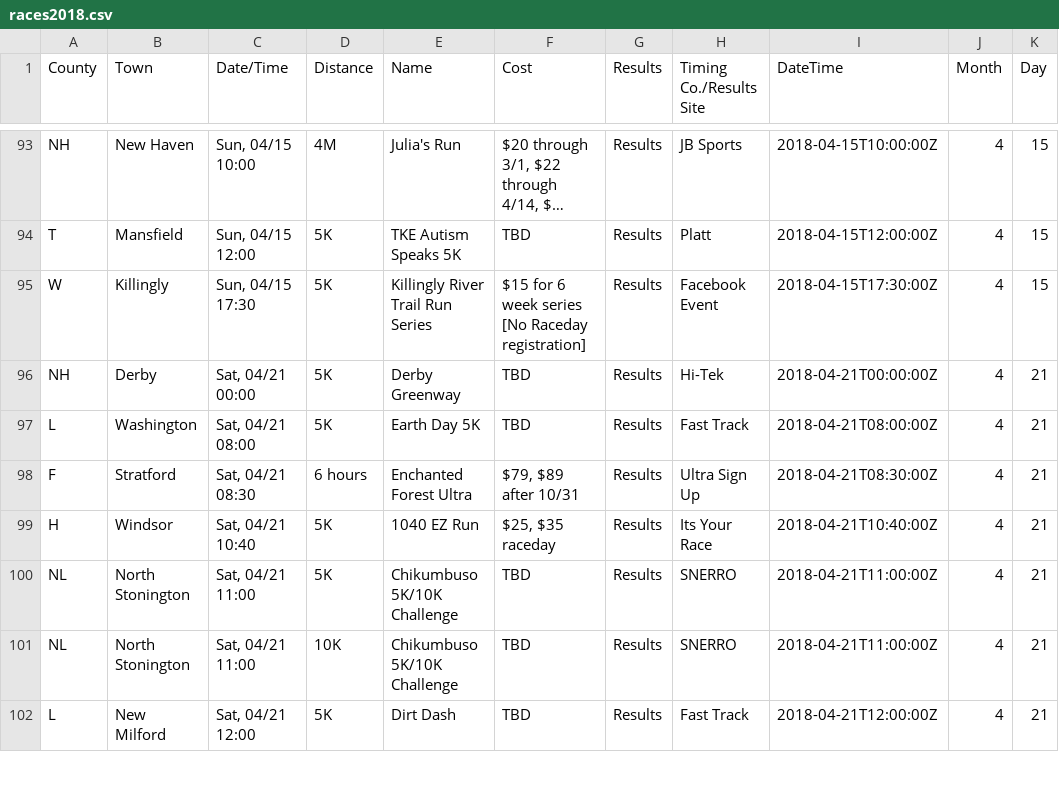
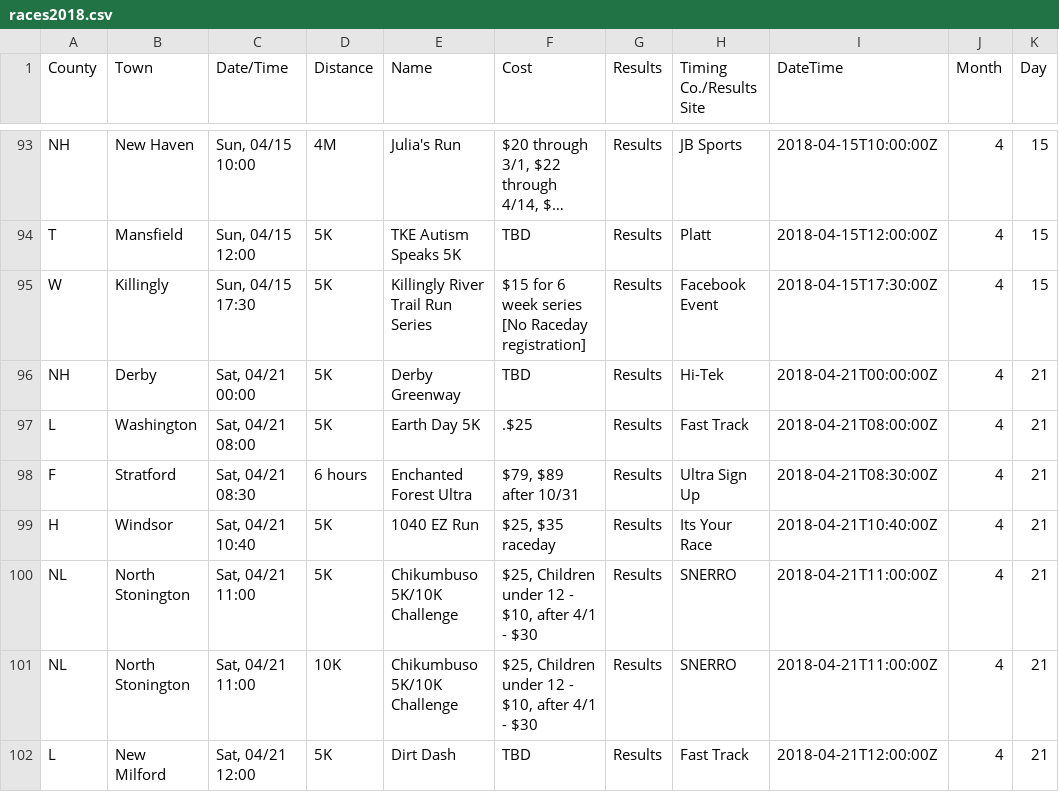
Before and after one commit to jpasini/dataviz-project-template, a CSV file: data/races2018.csv, drawn as a sheet; only a part is shown, gaps mark what is left out; long unchanged cells end in …; the diff covers the shown part only; the diff names each change by its address in the sheet, - before the commit and + after, or states it on an @@ line.

Commit message:
fresh data

```diff
--- a/data/races2018.csv
+++ b/data/races2018.csv
-F97 (Cost): TBD
+F97 (Cost): .$25
-F100:F101 (Cost): TBD
+F100:F101 (Cost): $25, Children under 12 - $10, after 4/1 - $30
```
Also changed, not shown: 9 added rows, 3 removed rows and 10 edited cells elsewhere in this file, 1 other file.
